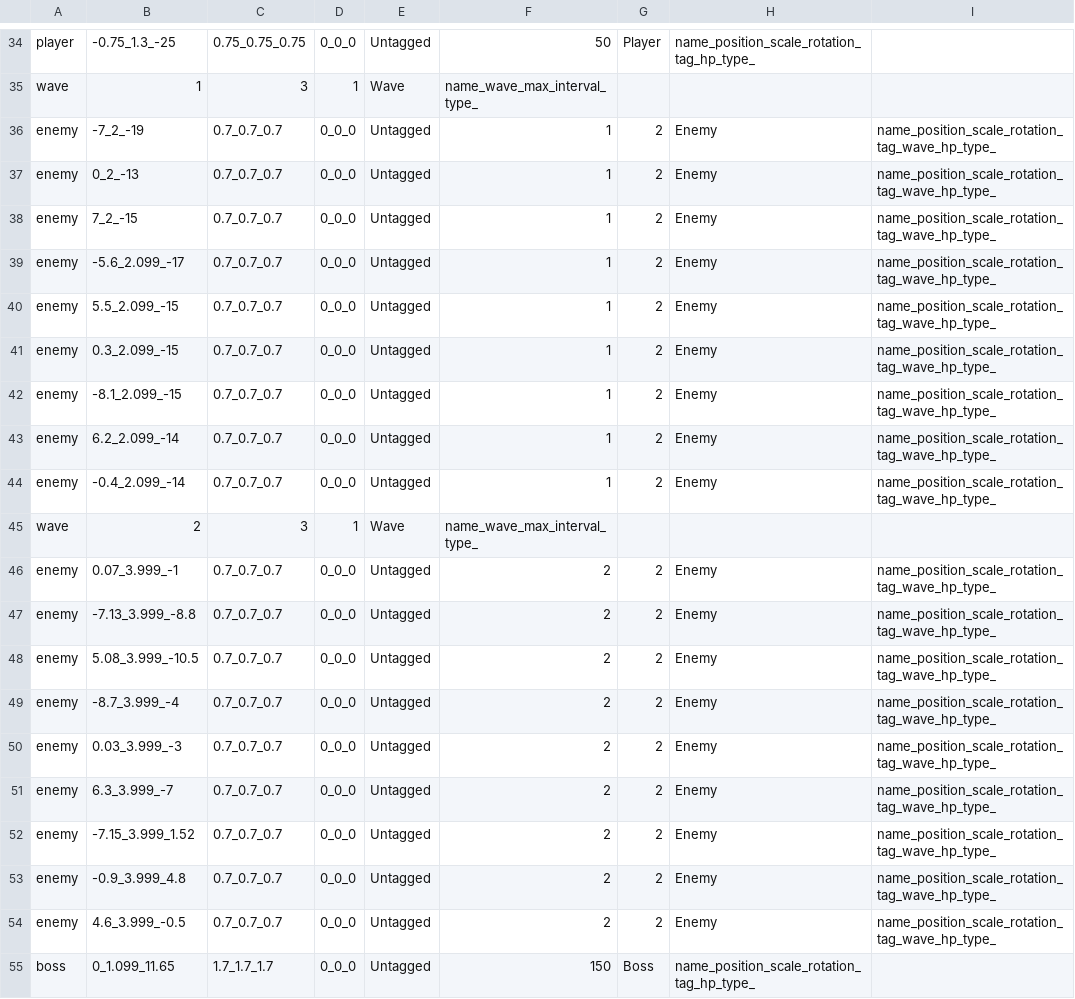
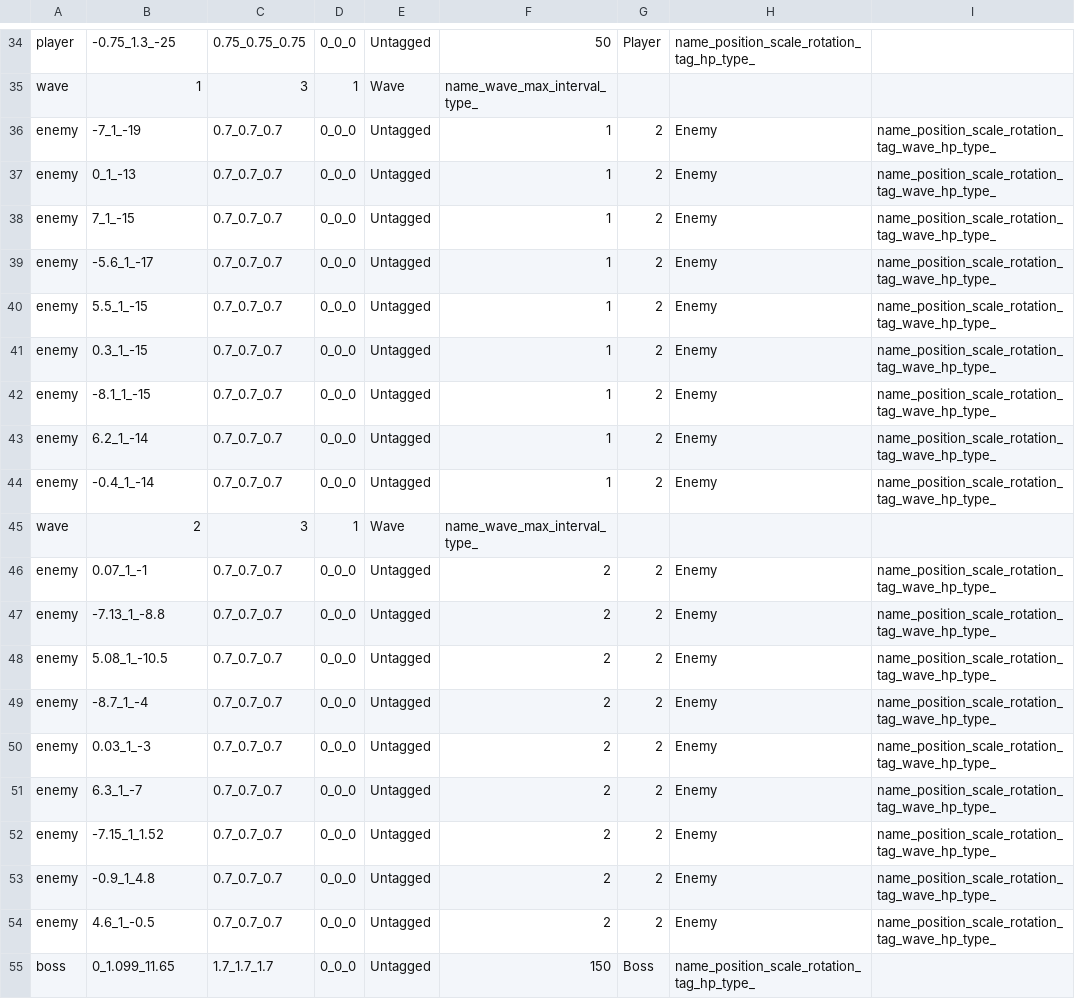
Before and after one commit to wizgame2023/2025-TeamD, a CSV file: Project/media/Levels/TestMap_Easy.csv, drawn as a sheet; only a part is shown, gaps mark what is left out.

```diff
--- a/Project/media/Levels/TestMap_Easy.csv
+++ b/Project/media/Levels/TestMap_Easy.csv
@@ -35,21 +35,21 @@ player,-0.75_1.3_-25,0.75_0.75_0.75,0_0_0,Untagged,50,Player,name_position_scale
 wave,1,3,1,Wave,name_wave_max_interval_type_
-enemy,-7_2_-19,0.7_0.7_0.7,0_0_0,Untagged,1,2,Enemy,name_position_scale_rotation_tag_wave_hp_type_
-enemy,0_2_-13,0.7_0.7_0.7,0_0_0,Untagged,1,2,Enemy,name_position_scale_rotation_tag_wave_hp_type_
-enemy,7_2_-15,0.7_0.7_0.7,0_0_0,Untagged,1,2,Enemy,name_position_scale_rotation_tag_wave_hp_type_
-enemy,-5.6_2.099_-17,0.7_0.7_0.7,0_0_0,Untagged,1,2,Enemy,name_position_scale_rotation_tag_wave_hp_type_
-enemy,5.5_2.099_-15,0.7_0.7_0.7,0_0_0,Untagged,1,2,Enemy,name_position_scale_rotation_tag_wave_hp_type_
-enemy,0.3_2.099_-15,0.7_0.7_0.7,0_0_0,Untagged,1,2,Enemy,name_position_scale_rotation_tag_wave_hp_type_
-enemy,-8.1_2.099_-15,0.7_0.7_0.7,0_0_0,Untagged,1,2,Enemy,name_position_scale_rotation_tag_wave_hp_type_
-enemy,6.2_2.099_-14,0.7_0.7_0.7,0_0_0,Untagged,1,2,Enemy,name_position_scale_rotation_tag_wave_hp_type_
-enemy,-0.4_2.099_-14,0.7_0.7_0.7,0_0_0,Untagged,1,2,Enemy,name_position_scale_rotation_tag_wave_hp_type_
+enemy,-7_1_-19,0.7_0.7_0.7,0_0_0,Untagged,1,2,Enemy,name_position_scale_rotation_tag_wave_hp_type_
+enemy,0_1_-13,0.7_0.7_0.7,0_0_0,Untagged,1,2,Enemy,name_position_scale_rotation_tag_wave_hp_type_
+enemy,7_1_-15,0.7_0.7_0.7,0_0_0,Untagged,1,2,Enemy,name_position_scale_rotation_tag_wave_hp_type_
+enemy,-5.6_1_-17,0.7_0.7_0.7,0_0_0,Untagged,1,2,Enemy,name_position_scale_rotation_tag_wave_hp_type_
+enemy,5.5_1_-15,0.7_0.7_0.7,0_0_0,Untagged,1,2,Enemy,name_position_scale_rotation_tag_wave_hp_type_
+enemy,0.3_1_-15,0.7_0.7_0.7,0_0_0,Untagged,1,2,Enemy,name_position_scale_rotation_tag_wave_hp_type_
+enemy,-8.1_1_-15,0.7_0.7_0.7,0_0_0,Untagged,1,2,Enemy,name_position_scale_rotation_tag_wave_hp_type_
+enemy,6.2_1_-14,0.7_0.7_0.7,0_0_0,Untagged,1,2,Enemy,name_position_scale_rotation_tag_wave_hp_type_
+enemy,-0.4_1_-14,0.7_0.7_0.7,0_0_0,Untagged,1,2,Enemy,name_position_scale_rotation_tag_wave_hp_type_
 wave,2,3,1,Wave,name_wave_max_interval_type_
-enemy,0.07_3.999_-1,0.7_0.7_0.7,0_0_0,Untagged,2,2,Enemy,name_position_scale_rotation_tag_wave_hp_type_
-enemy,-7.13_3.999_-8.8,0.7_0.7_0.7,0_0_0,Untagged,2,2,Enemy,name_position_scale_rotation_tag_wave_hp_type_
-enemy,5.08_3.999_-10.5,0.7_0.7_0.7,0_0_0,Untagged,2,2,Enemy,name_position_scale_rotation_tag_wave_hp_type_
-enemy,-8.7_3.999_-4,0.7_0.7_0.7,0_0_0,Untagged,2,2,Enemy,name_position_scale_rotation_tag_wave_hp_type_
-enemy,0.03_3.999_-3,0.7_0.7_0.7,0_0_0,Untagged,2,2,Enemy,name_position_scale_rotation_tag_wave_hp_type_
-enemy,6.3_3.999_-7,0.7_0.7_0.7,0_0_0,Untagged,2,2,Enemy,name_position_scale_rotation_tag_wave_hp_type_
-enemy,-7.15_3.999_1.52,0.7_0.7_0.7,0_0_0,Untagged,2,2,Enemy,name_position_scale_rotation_tag_wave_hp_type_
-enemy,-0.9_3.999_4.8,0.7_0.7_0.7,0_0_0,Untagged,2,2,Enemy,name_position_scale_rotation_tag_wave_hp_type_
-enemy,4.6_3.999_-0.5,0.7_0.7_0.7,0_0_0,Untagged,2,2,Enemy,name_position_scale_rotation_tag_wave_hp_type_
+enemy,0.07_1_-1,0.7_0.7_0.7,0_0_0,Untagged,2,2,Enemy,name_position_scale_rotation_tag_wave_hp_type_
+enemy,-7.13_1_-8.8,0.7_0.7_0.7,0_0_0,Untagged,2,2,Enemy,name_position_scale_rotation_tag_wave_hp_type_
+enemy,5.08_1_-10.5,0.7_0.7_0.7,0_0_0,Untagged,2,2,Enemy,name_position_scale_rotation_tag_wave_hp_type_
+enemy,-8.7_1_-4,0.7_0.7_0.7,0_0_0,Untagged,2,2,Enemy,name_position_scale_rotation_tag_wave_hp_type_
+enemy,0.03_1_-3,0.7_0.7_0.7,0_0_0,Untagged,2,2,Enemy,name_position_scale_rotation_tag_wave_hp_type_
+enemy,6.3_1_-7,0.7_0.7_0.7,0_0_0,Untagged,2,2,Enemy,name_position_scale_rotation_tag_wave_hp_type_
+enemy,-7.15_1_1.52,0.7_0.7_0.7,0_0_0,Untagged,2,2,Enemy,name_position_scale_rotation_tag_wave_hp_type_
+enemy,-0.9_1_4.8,0.7_0.7_0.7,0_0_0,Untagged,2,2,Enemy,name_position_scale_rotation_tag_wave_hp_type_
+enemy,4.6_1_-0.5,0.7_0.7_0.7,0_0_0,Untagged,2,2,Enemy,name_position_scale_rotation_tag_wave_hp_type_
 boss,0_1.099_11.65,1.7_1.7_1.7,0_0_0,Untagged,150,Boss,name_position_scale_rotation_tag_hp_type_
```
Also changed, not shown: Project/media/Levels/TestMap_Hard.csv, Project/media/Levels/TestMap_Normal.csv, 6 other files.
